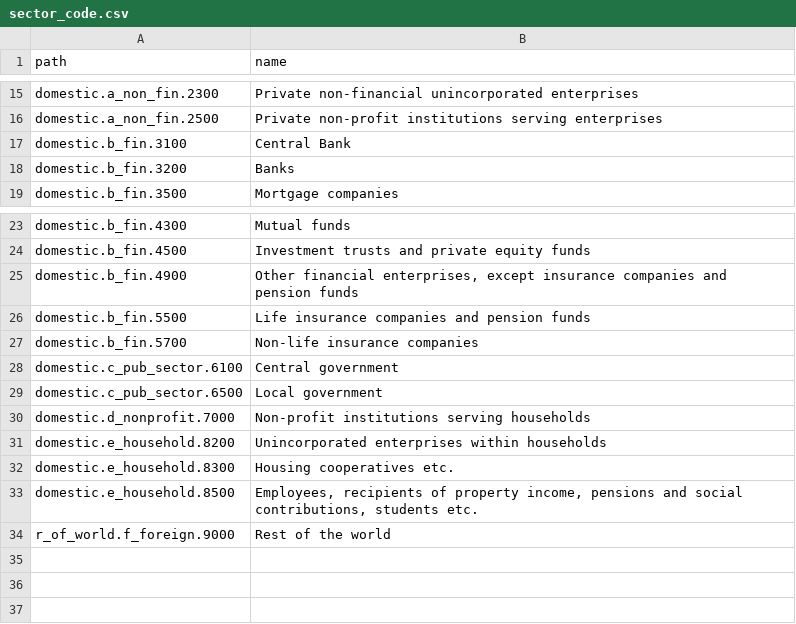
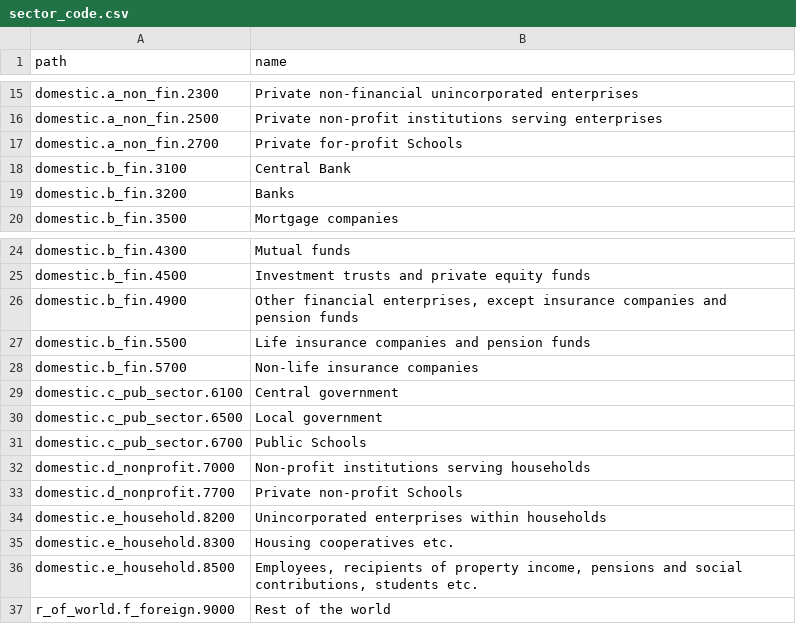
Before and after one commit to statisticsnorway/statbus, a CSV file: dbseed/sector_code.csv, drawn as a sheet; only a part is shown, gaps mark what is left out; the diff names each change by its address in the sheet, - before the commit and + after, or states it on an @@ line.

Commit message:
[db,seed] Add sector codes for schools

```diff
--- a/dbseed/sector_code.csv
+++ b/dbseed/sector_code.csv
+row 17: domestic.a_non_fin.2700 | Private for-profit Schools
+row 31: domestic.c_pub_sector.6700 | Public Schools
+row 33: domestic.d_nonprofit.7700 | Private non-profit Schools
```
